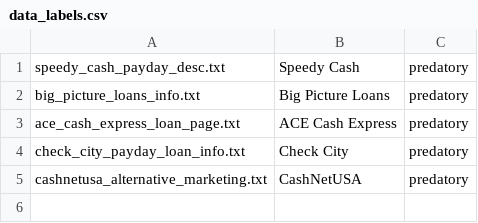
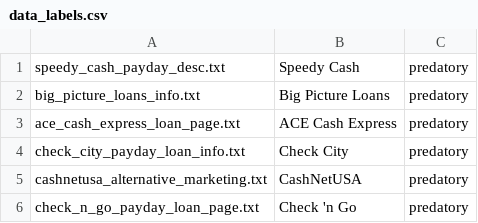
Before and after one commit to SeunnnA/Predatory_Lending, a CSV file: data/metadata/data_labels.csv, drawn as a sheet.

Commit message:
Update data_labels.csv

```diff
--- a/data/metadata/data_labels.csv
+++ b/data/metadata/data_labels.csv
@@ -5 +5,2 @@ check_city_payday_loan_info.txt, Check City, predatory
 cashnetusa_alternative_marketing.txt, CashNetUSA, predatory
+check_n_go_payday_loan_page.txt, Check 'n Go, predatory
```
